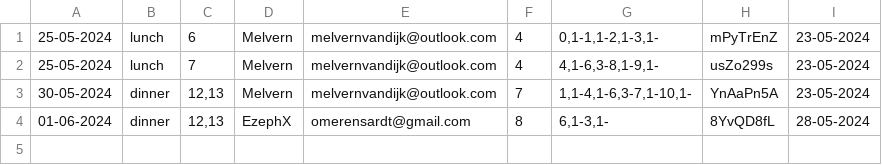
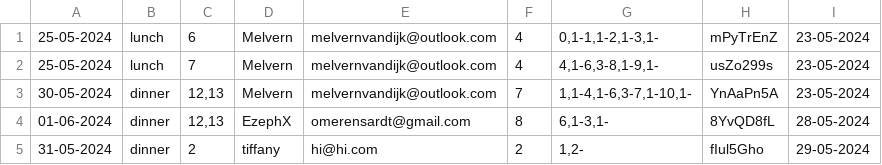
Before and after one commit to charlie-de-muis/Project-B, a CSV file: Project_B/Data_Sources/Reservation.csv, drawn as a sheet; the diff names each change by its address in the sheet, - before the commit and + after, or states it on an @@ line.

Commit message:
changed previous reservations

```diff
--- a/Project_B/Data_Sources/Reservation.csv
+++ b/Project_B/Data_Sources/Reservation.csv
+row 5: 31-05-2024 | dinner | 2 | tiffany | hi@hi.com | 2 | 1,2- | fIul5Gho | 29-05-2024
```
Also changed, not shown: 3 other files.
